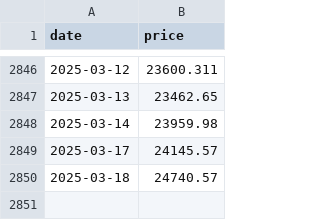
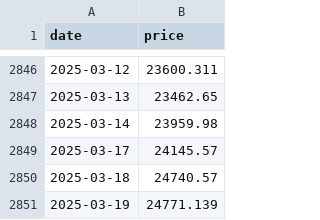
Before and after one commit to FelicxFoster/automagically, a CSV file: etf-index-tracker/data/hsi_index.csv, drawn as a sheet; only a part is shown, gaps mark what is left out.

```diff
--- a/etf-index-tracker/data/hsi_index.csv
+++ b/etf-index-tracker/data/hsi_index.csv
@@ -2850 +2850,2 @@ date,price
 2025-03-18,24740.57
+2025-03-19,24771.139
```
Also changed, not shown: etf-index-tracker/data/cyb_etf.csv, etf-index-tracker/data/cyb_index.csv, 12 other files.
